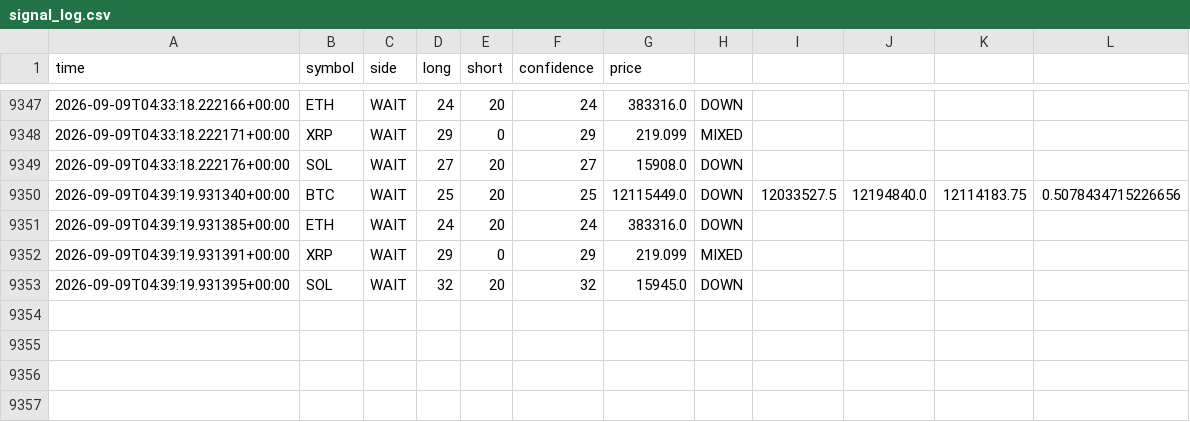
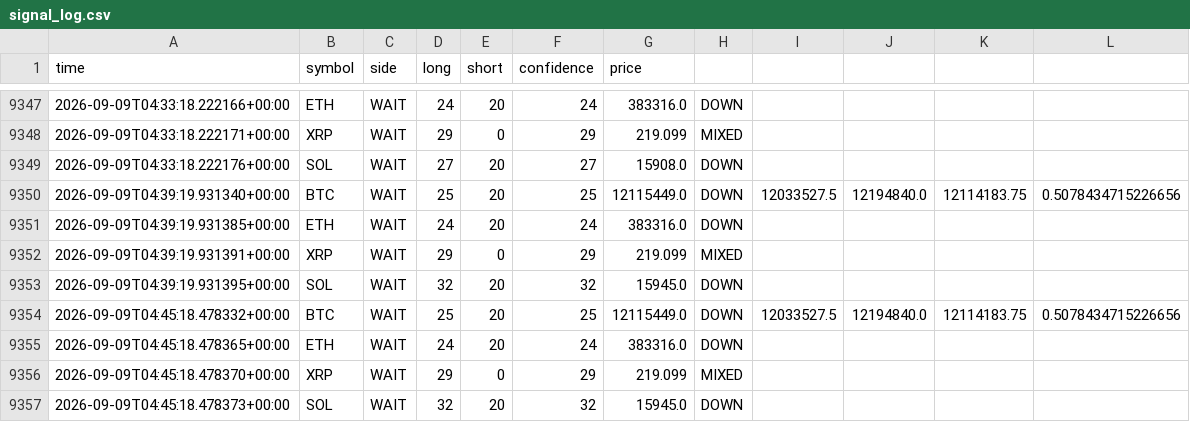
Before and after one commit to 9pf4trk4st-design/shinsum-arare-monitor, a CSV file: state/signal_log.csv, drawn as a sheet; only a part is shown, gaps mark what is left out.

```diff
--- a/state/signal_log.csv
+++ b/state/signal_log.csv
@@ -9353 +9353,5 @@ time,symbol,side,long,short,confidence,price
 2026-09-09T04:39:19.931395+00:00,SOL,WAIT,32,20,32,15945.0,DOWN,,,,
+2026-09-09T04:45:18.478332+00:00,BTC,WAIT,25,20,25,12115449.0,DOWN,12033527.5,12194840.0,12114183.75,0.5078434715226656
+2026-09-09T04:45:18.478365+00:00,ETH,WAIT,24,20,24,383316.0,DOWN,,,,
+2026-09-09T04:45:18.478370+00:00,XRP,WAIT,29,0,29,219.099,MIXED,,,,
+2026-09-09T04:45:18.478373+00:00,SOL,WAIT,32,20,32,15945.0,DOWN,,,,
```
